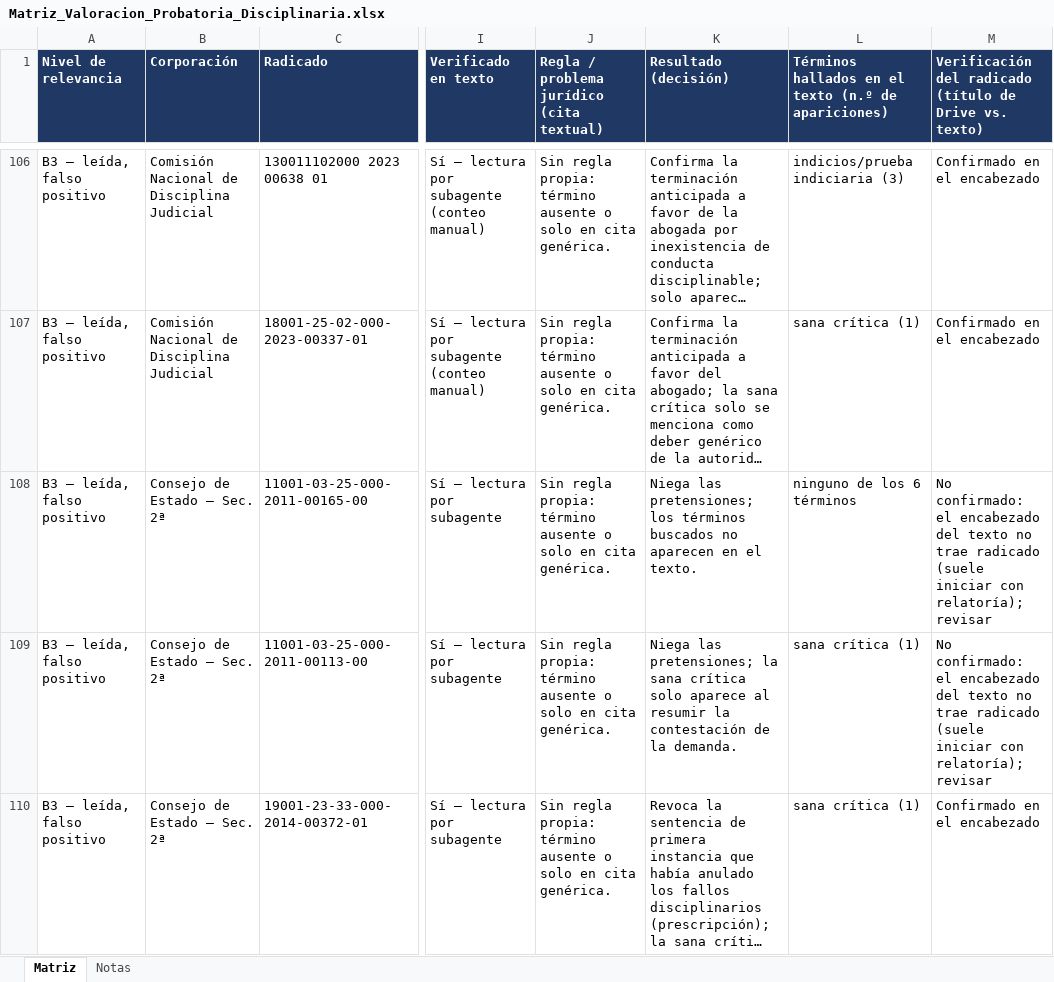
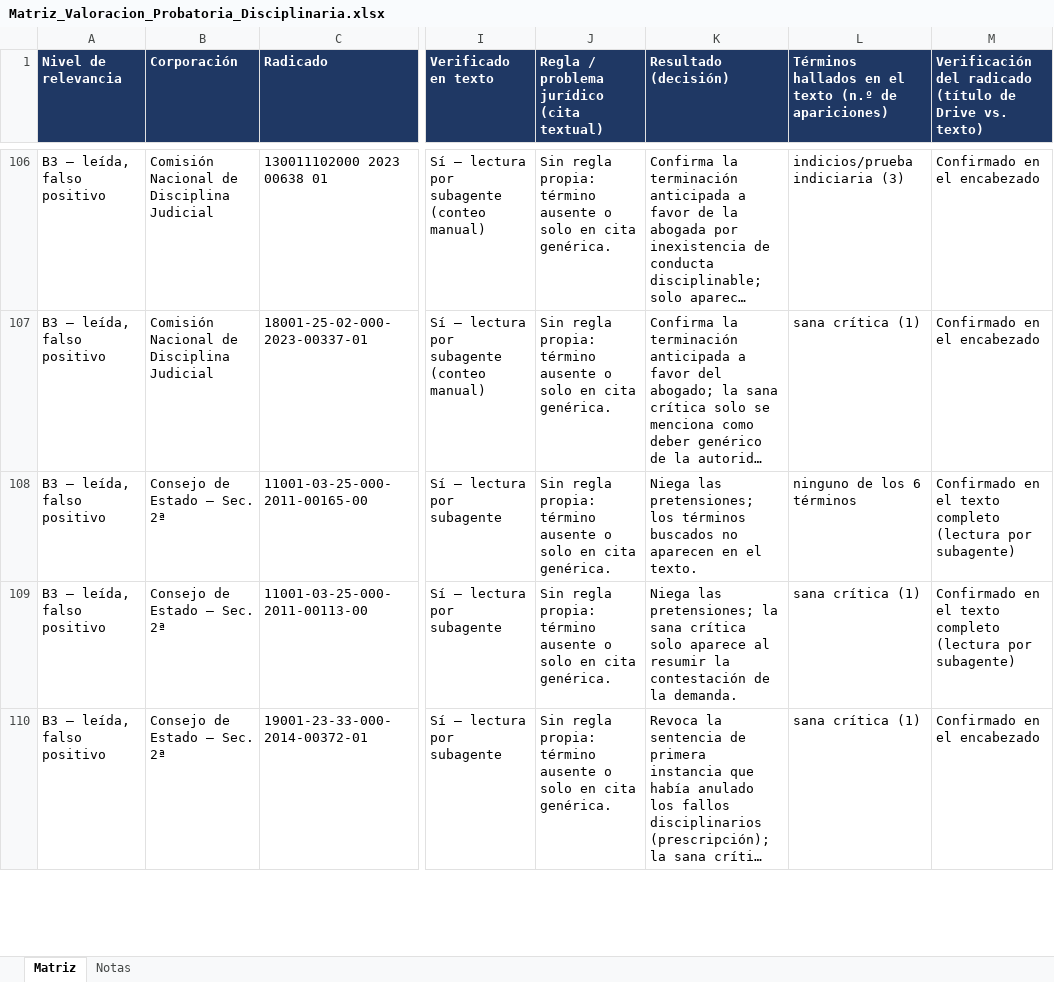
Before and after one commit to ngav21-debug/Nelson-Gerardo-Ar-valo-Vargas, an Excel workbook: Matriz_Valoracion_Probatoria_Disciplinaria.xlsx, sheet Matriz, drawn as a sheet; only a part is shown, gaps mark what is left out; long unchanged cells end in …; values as stored, in another font and other column widths than the file's, no borders; the diff covers the shown part only; the diff names each change by its address in the sheet, - before the commit and + after, or states it on an @@ line.

```diff
--- a/Matriz_Valoracion_Probatoria_Disciplinaria.xlsx (sheet Matriz)
+++ b/Matriz_Valoracion_Probatoria_Disciplinaria.xlsx (sheet Matriz)
-M108:M109: No confirmado: el encabezado del texto no trae radicado (suele iniciar con relatoría); revisar
+M108:M109: Confirmado en el texto completo (lectura por subagente)
```
Also changed, not shown: 30 edited cells elsewhere in this sheet, sheet Notas.
